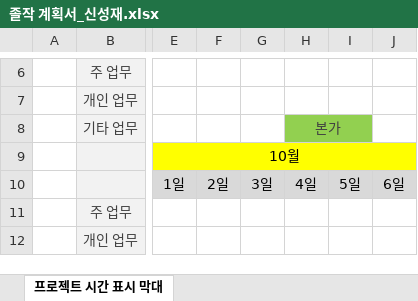
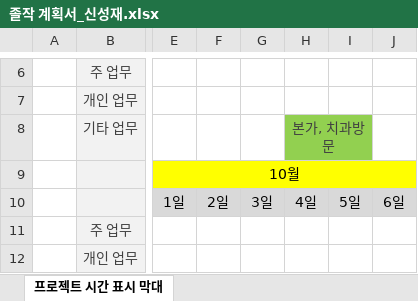
Before and after one commit to Theredhawksings/ProjectJJ, an Excel workbook: Temp/SJ/졸작 계획서_신성재.xlsx, sheet 프로젝트 시간 표시 막대, drawn as a sheet; only a part is shown, gaps mark what is left out; values as stored, in another font and other column widths than the file's, no borders; conditional formats not drawn; the diff names each change by its address in the sheet, - before the commit and + after, or states it on an @@ line.

Commit message:
신성재 개인 일정 변경

```diff
--- a/Temp/SJ/졸작 계획서_신성재.xlsx (sheet 프로젝트 시간 표시 막대)
+++ b/Temp/SJ/졸작 계획서_신성재.xlsx (sheet 프로젝트 시간 표시 막대)
-H8: 본가
+H8: 본가, 치과방문
```
